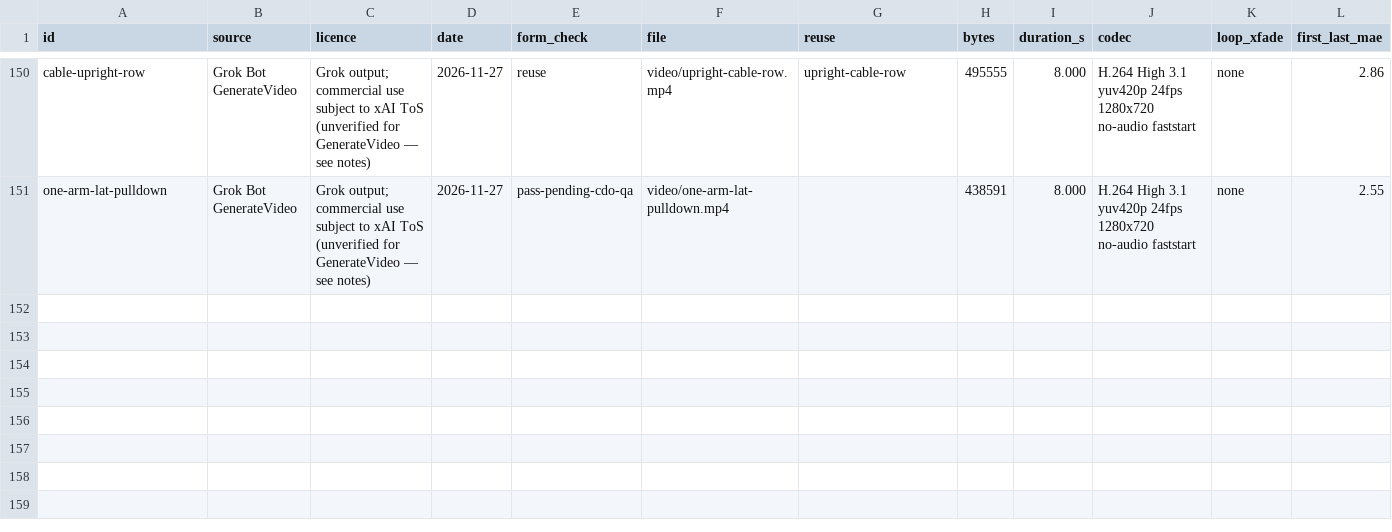
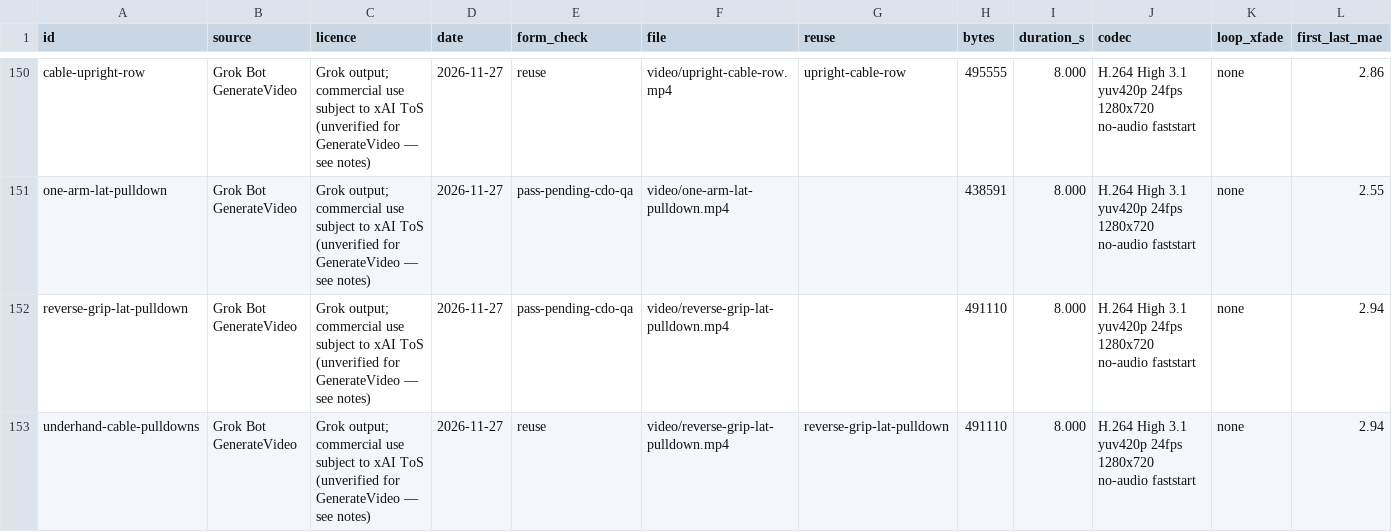
Before and after one commit to remoas/lift, a CSV file: media-pilot/manifest.csv, drawn as a sheet; only a part is shown, gaps mark what is left out; rows hold the shown columns only; the diff names each change by its address in the sheet, - before the commit and + after, or states it on an @@ line.

Commit message:
Log reverse-grip-lat-pulldown and underhand-cable-pulldowns alias
222 is official pending CDO QA (491,110 bytes, MAE 2.94). 224 reuses that
clip as the same seated underhand lat pulldown. Working media is not vendored.

```diff
--- a/media-pilot/manifest.csv
+++ b/media-pilot/manifest.csv
+row 152: reverse-grip-lat-pulldown | Grok Bot GenerateVideo | Grok output; commercial use subject to xAI ToS (unverified for GenerateVideo — see notes) | 2026-11-27 | pass-pending-cdo-qa | video/reverse-grip-lat-pulldown.mp4 |  | 491110 | 8.000 | H.264 High 3.1 yuv420p 24fps 1280x720 no-audio faststart | none | 2.94
+row 153: underhand-cable-pulldowns | Grok Bot GenerateVideo | Grok output; commercial use subject to xAI ToS (unverified for GenerateVideo — see notes) | 2026-11-27 | reuse | video/reverse-grip-lat-pulldown.mp4 | reverse-grip-lat-pulldown | 491110 | 8.000 | H.264 High 3.1 yuv420p 24fps 1280x720 no-audio faststart | none | 2.94
```
Also changed, not shown: design/video-gaps.csv, media-pilot/logs/attempts.csv, 1 other file.
